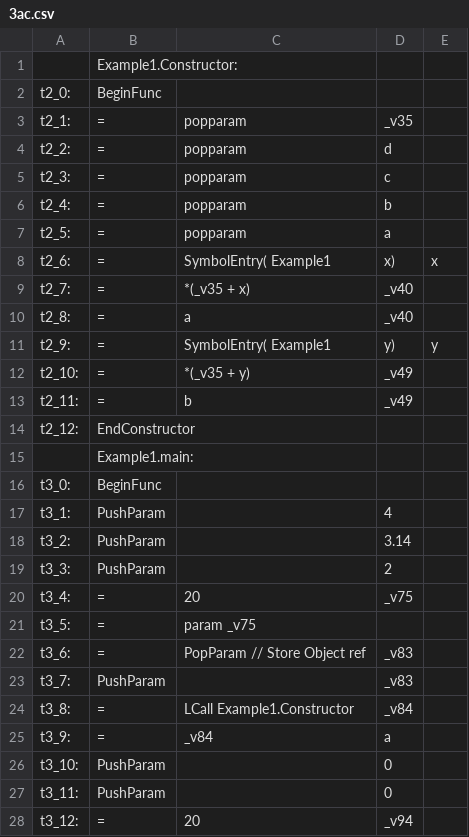
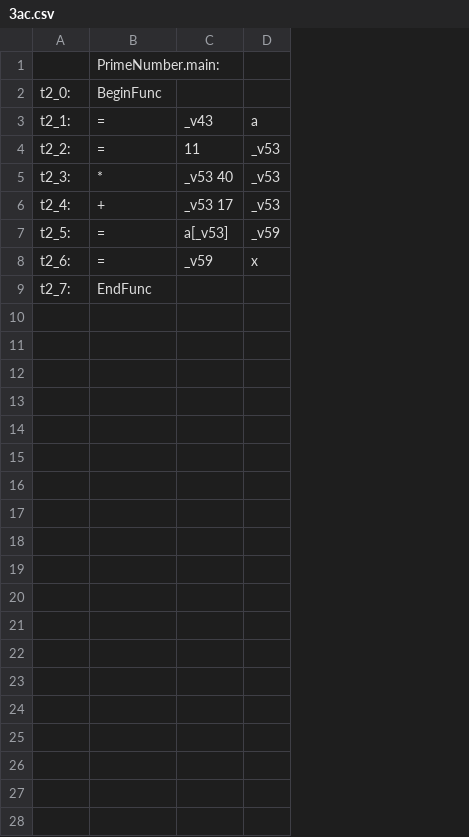
Before and after one commit to sandeepb20/Milestone, a CSV file: cs335_project_200530/src/3ac.csv, drawn as a sheet; only a part is shown; removed rows and columns are numbered as before the commit, all else as after; the diff covers the shown part only; the diff names each change by its address in the sheet, - before the commit and + after, or states it on an @@ line.

```diff
--- a/cs335_project_200530/src/3ac.csv
+++ b/cs335_project_200530/src/3ac.csv
-column C, rows 3-9: popparam | popparam | popparam | popparam | popparam | SymbolEntry( Example1 | *(_v35 + x)
-column D, rows 3-9: _v35 | d | c | b | a | x) | _v40
-column E, row 8: x
+column C, rows 3-8: _v43 | 11 | _v53 40 | _v53 17 | a[_v53] | _v59
+column D, rows 3-8: a | _v53 | _v53 | _v53 | _v59 | x
-B1: Example1.Constructor:
+B1: PrimeNumber.main:
-B5: =
+B5: *
-B6: =
+B6: +
-B9: =
+B9: EndFunc
-row 10: t2_8: | = | a | _v40
-row 11: t2_9: | = | SymbolEntry( Example1 | y) | y
-row 12: t2_10: | = | *(_v35 + y) | _v49
-row 13: t2_11: | = | b | _v49
-row 14: t2_12: | EndConstructor
-row 15:  | Example1.main:
-row 16: t3_0: | BeginFunc
-row 17: t3_1: | PushParam |  | 4
-row 18: t3_2: | PushParam |  | 3.14
-row 19: t3_3: | PushParam |  | 2
-row 20: t3_4: | = | 20 | _v75
-row 21: t3_5: | = | param _v75
-row 22: t3_6: | = | PopParam // Store Object ref | _v83
-row 23: t3_7: | PushParam |  | _v83
-row 24: t3_8: | = | LCall Example1.Constructor | _v84
-row 25: t3_9: | = | _v84 | a
-row 26: t3_10: | PushParam |  | 0
-row 27: t3_11: | PushParam |  | 0
-row 28: t3_12: | = | 20 | _v94
```
Also changed, not shown: 15 removed rows elsewhere in this file, 3 other files.
